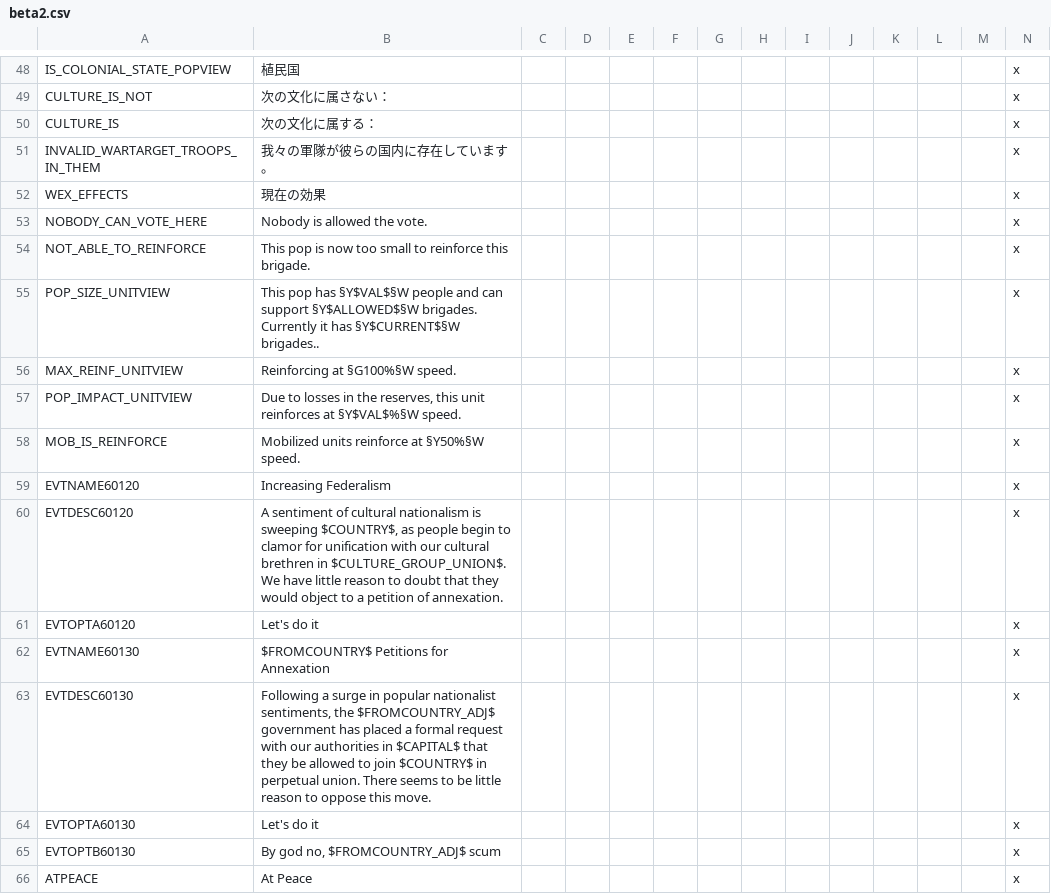
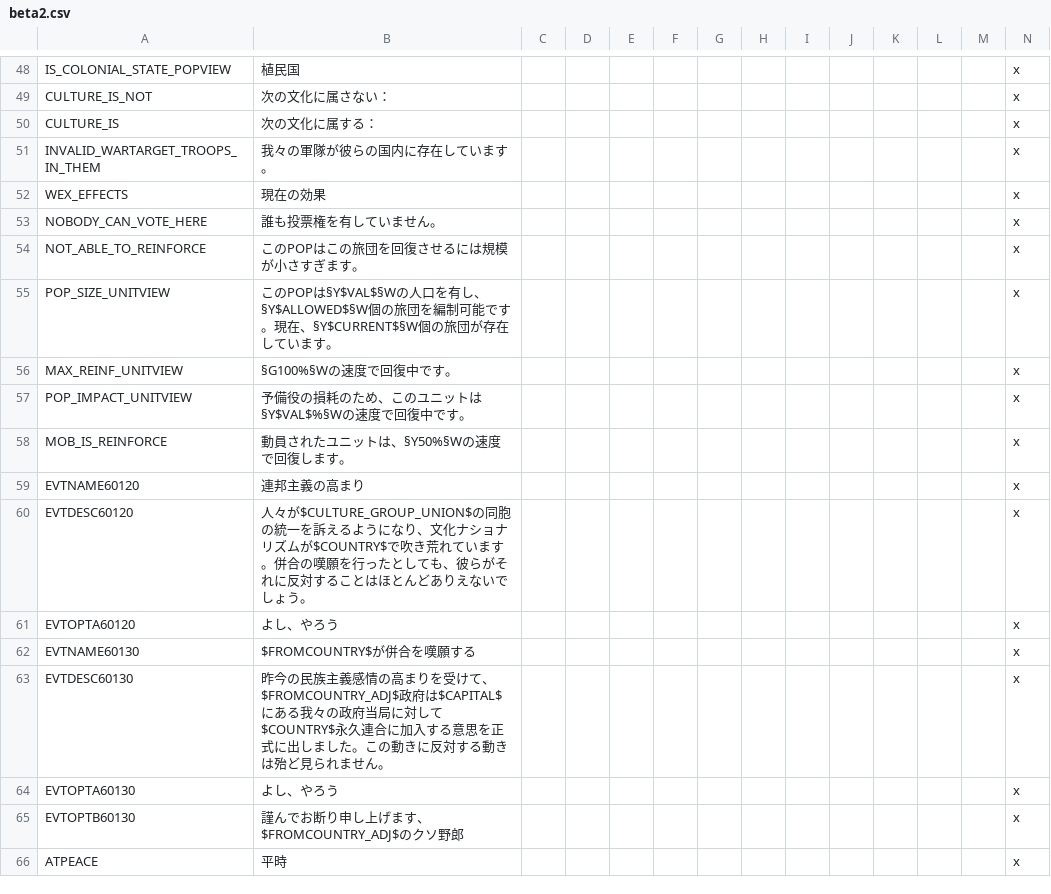
Before and after one commit to matanki-saito/VIC2JPModAppendixI, a CSV file: source/localisation/beta2.csv, drawn as a sheet; only a part is shown, gaps mark what is left out; the diff covers the shown part only.

```diff
--- a/source/localisation/beta2.csv
+++ b/source/localisation/beta2.csv
@@ -52,15 +52,15 @@ INVALID_WARTARGET_TROOPS_IN_THEM;我々の軍隊が彼らの国内に存在し
 WEX_EFFECTS;現在の効果;;;;;;;;;;;;x
-NOBODY_CAN_VOTE_HERE;Nobody is allowed the vote.;;;;;;;;;;;;x
-NOT_ABLE_TO_REINFORCE;This pop is now too small to reinforce this brigade.;;;;;;;;;;;;x
-POP_SIZE_UNITVIEW;This pop has §Y$VAL$§W people and can support §Y$ALLOWED$§W brigades. Currently it has §Y$CURRENT$§W brigades..;;;;;;;;;;;;x
-MAX_REINF_UNITVIEW;Reinforcing at §G100%§W speed.;;;;;;;;;;;;x
-POP_IMPACT_UNITVIEW;Due to losses in the reserves, this unit reinforces at §Y$VAL$%§W speed.;;;;;;;;;;;;x
-MOB_IS_REINFORCE;Mobilized units reinforce at §Y50%§W speed.;;;;;;;;;;;;x
-EVTNAME60120;Increasing Federalism;;;;;;;;;;;;x
-EVTDESC60120;A sentiment of cultural nationalism is sweeping $COUNTRY$, as people begin to clamor for unification with our cultural brethren in $CULTURE_GROUP_UNION$. We have little reason to doubt that they would object to a petition of annexation.;;;;;;;;;;;;x
-EVTOPTA60120;Let's do it;;;;;;;;;;;;x
-EVTNAME60130;$FROMCOUNTRY$ Petitions for Annexation;;;;;;;;;;;;x
-EVTDESC60130;Following a surge in popular nationalist sentiments, the $FROMCOUNTRY_ADJ$ government has placed a formal request with our authorities in $CAPITAL$ that they be allowed to join $COUNTRY$ in perpetual union. There seems to be little reason to oppose this move.;;;;;;;;;;;;x
-EVTOPTA60130;Let's do it;;;;;;;;;;;;x
-EVTOPTB60130;By god no, $FROMCOUNTRY_ADJ$ scum;;;;;;;;;;;;x
-ATPEACE;At Peace;;;;;;;;;;;;x
+NOBODY_CAN_VOTE_HERE;誰も投票権を有していません。;;;;;;;;;;;;x
+NOT_ABLE_TO_REINFORCE;このPOPはこの旅団を回復させるには規模が小さすぎます。;;;;;;;;;;;;x
+POP_SIZE_UNITVIEW;このPOPは§Y$VAL$§Wの人口を有し、§Y$ALLOWED$§W個の旅団を編制可能です。現在、§Y$CURRENT$§W個の旅団が存在しています。;;;;;;;;;;;;x
+MAX_REINF_UNITVIEW;§G100%§Wの速度で回復中です。;;;;;;;;;;;;x
+POP_IMPACT_UNITVIEW;予備役の損耗のため、このユニットは§Y$VAL$%§Wの速度で回復中です。;;;;;;;;;;;;x
+MOB_IS_REINFORCE;動員されたユニットは、§Y50%§Wの速度で回復します。;;;;;;;;;;;;x
+EVTNAME60120;連邦主義の高まり;;;;;;;;;;;;x
+EVTDESC60120;人々が$CULTURE_GROUP_UNION$の同胞の統一を訴えるようになり、文化ナショナリズムが$COUNTRY$で吹き荒れています。併合の嘆願を行ったとしても、彼らがそれに反対することはほとんどありえないでしょう。;;;;;;;;;;;;x
+EVTOPTA60120;よし、やろう;;;;;;;;;;;;x
+EVTNAME60130;$FROMCOUNTRY$が併合を嘆願する;;;;;;;;;;;;x
+EVTDESC60130;昨今の民族主義感情の高まりを受けて、$FROMCOUNTRY_ADJ$政府は$CAPITAL$にある我々の政府当局に対して$COUNTRY$永久連合に加入する意思を正式に出しました。この動きに反対する動きは殆ど見られません。;;;;;;;;;;;;x
+EVTOPTA60130;よし、やろう;;;;;;;;;;;;x
+EVTOPTB60130;謹んでお断り申し上げます、$FROMCOUNTRY_ADJ$のクソ野郎;;;;;;;;;;;;x
+ATPEACE;平時;;;;;;;;;;;;x
```
Also changed, not shown: 15 edited cells elsewhere in this file, 1 other file.
